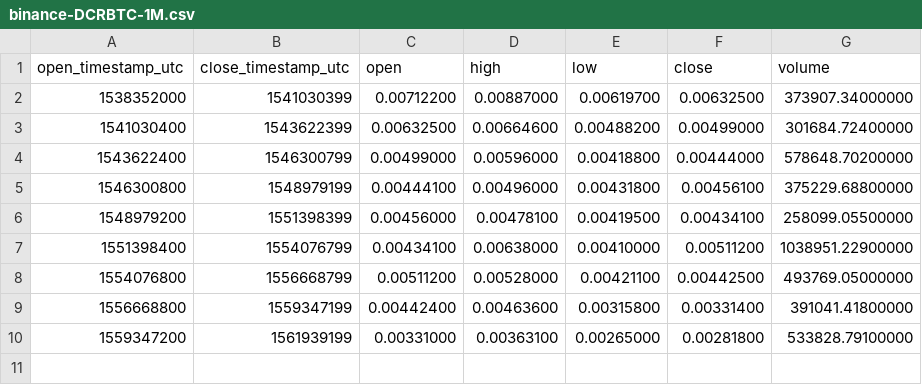
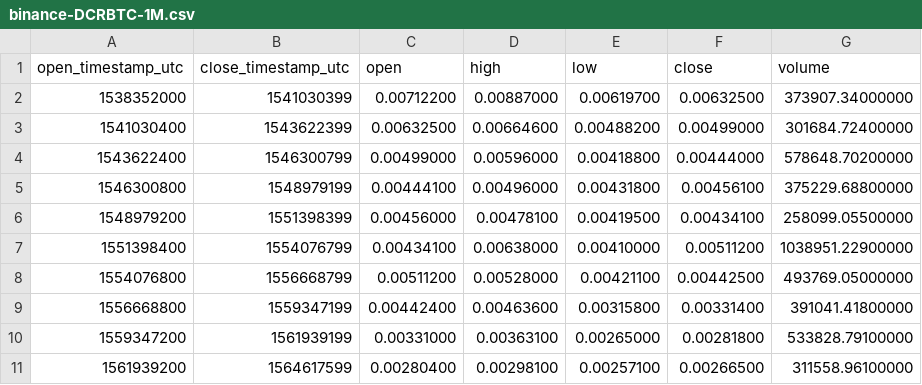
Before and after one commit to cryptobigbro/binance-DCRBTC, a CSV file: binance-DCRBTC-1M.csv, drawn as a sheet; the diff names each change by its address in the sheet, - before the commit and + after, or states it on an @@ line.

```diff
--- a/binance-DCRBTC-1M.csv
+++ b/binance-DCRBTC-1M.csv
+row 11: 1561939200 | 1564617599 | 0.00280400 | 0.00298100 | 0.00257100 | 0.00266500 | 311558.96100000
```
Also changed, not shown: binance-DCRBTC-1d.csv, binance-DCRBTC-1w.csv, 1 other file.
